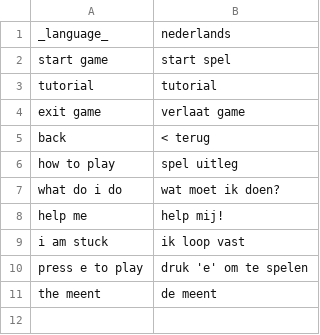
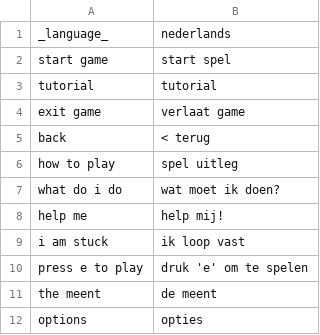
Before and after one commit to roycruiming/greenifyAlkmaar, a CSV file: Basic movement/Assets/Resources/TranslationFiles/Languages/nederlands.csv, drawn as a sheet; the diff names each change by its address in the sheet, - before the commit and + after, or states it on an @@ line.

```diff
--- a/Basic movement/Assets/Resources/TranslationFiles/Languages/nederlands.csv
+++ b/Basic movement/Assets/Resources/TranslationFiles/Languages/nederlands.csv
+row 12: options | opties
```
Also changed, not shown: Basic movement/Assets/Resources/TranslationFiles/Languages/english.csv, 7 other files.
